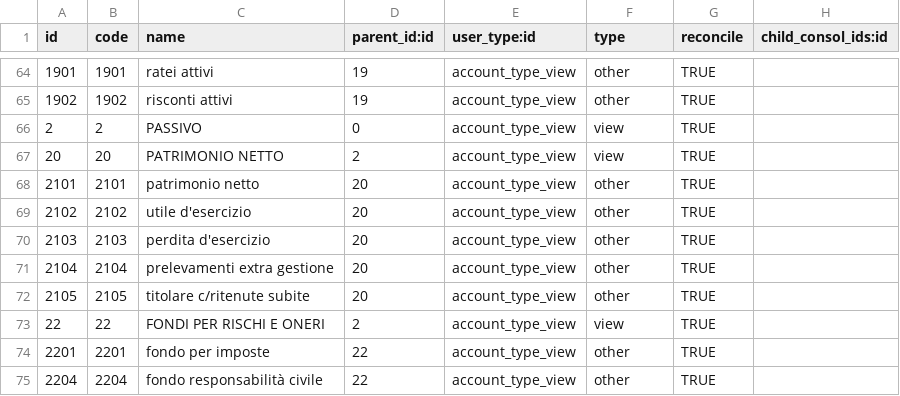
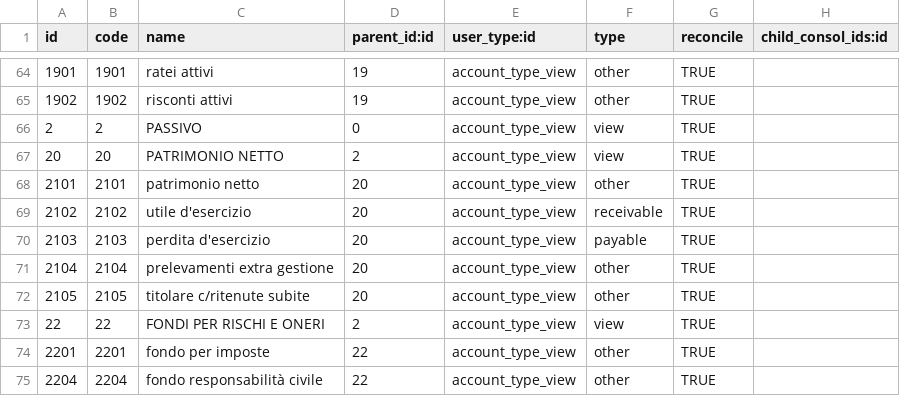
Before and after one commit to OCA/l10n-italy, a CSV file: l10n_it/data/account.account.template.csv, drawn as a sheet; only a part is shown, gaps mark what is left out.

Commit message:
FIX internal_type for balance

```diff
--- a/l10n_it/data/account.account.template.csv
+++ b/l10n_it/data/account.account.template.csv
@@ -68,4 +68,4 @@
 "2101","2101","patrimonio netto ","20","account_type_view","other","TRUE",
-"2102","2102","utile d'esercizio ","20","account_type_view","other","TRUE",
-"2103","2103","perdita d'esercizio ","20","account_type_view","other","TRUE",
+"2102","2102","utile d'esercizio ","20","account_type_view","receivable","TRUE",
+"2103","2103","perdita d'esercizio ","20","account_type_view","payable","TRUE",
 "2104","2104","prelevamenti extra gestione ","20","account_type_view","other","TRUE",
```
